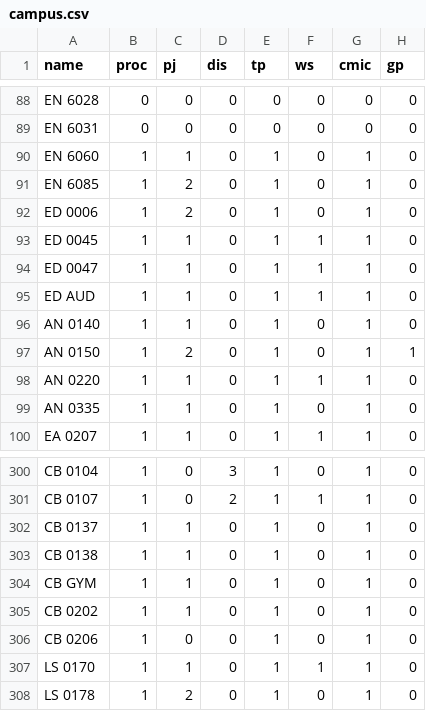
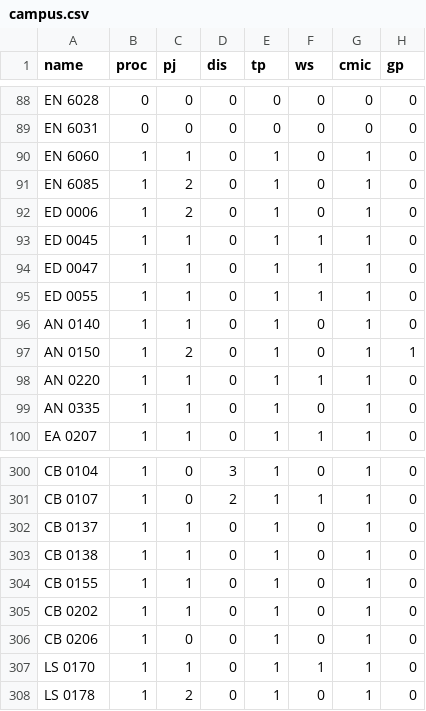
Before and after one commit to UWIT-CTS-Software/bronson_online, a CSV file: data/campus.csv, drawn as a sheet; only a part is shown, gaps mark what is left out.

```diff
--- a/data/campus.csv
+++ b/data/campus.csv
@@ -94,3 +94,3 @@ ED 0045,1,1,0,1,1,1,0
 ED 0047,1,1,0,1,1,1,0
-ED AUD,1,1,0,1,1,1,0
+ED 0055,1,1,0,1,1,1,0
 AN 0140,1,1,0,1,0,1,0
@@ -303,3 +303,3 @@ CB 0137,1,1,0,1,0,1,0
 CB 0138,1,1,0,1,0,1,0
-CB GYM,1,1,0,1,0,1,0
+CB 0155,1,1,0,1,0,1,0
 CB 0202,1,1,0,1,0,1,0
```
Also changed, not shown: 5 other files.
